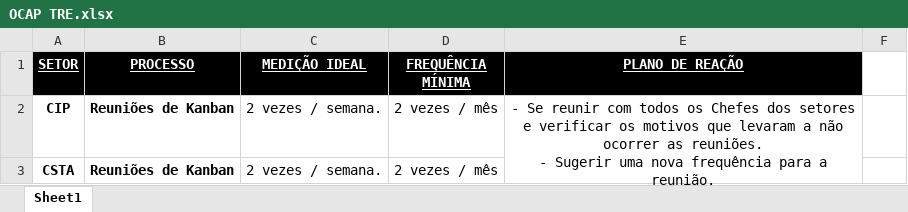
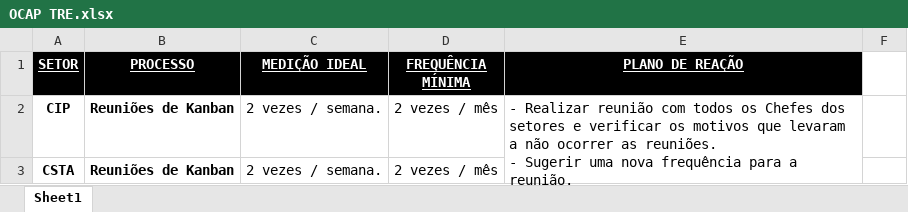
Before and after one commit to ruhansanabria/Puc_Lean2016, an Excel workbook: 5.Control/OCAP TRE.xlsx, sheet Sheet1, drawn as a sheet; only a part is shown; values as stored, in another font and other column widths than the file's, no borders; the diff covers the shown part only; the diff names each change by its address in the sheet, - before the commit and + after, or states it on an @@ line.

Commit message:
Add files via upload
Foram atualizados os comentários dos planos de contingência.

```diff
--- a/5.Control/OCAP TRE.xlsx (sheet Sheet1)
+++ b/5.Control/OCAP TRE.xlsx (sheet Sheet1)
-E2 (PLANO DE REAÇÃO): - Se reunir com todos…
+E2 (PLANO DE REAÇÃO): - Realizar reunião com todos…
-E2 alignment: center
+E2 alignment: left
```
Also changed, not shown: 2 edited cells and cell formats elsewhere in this sheet.
